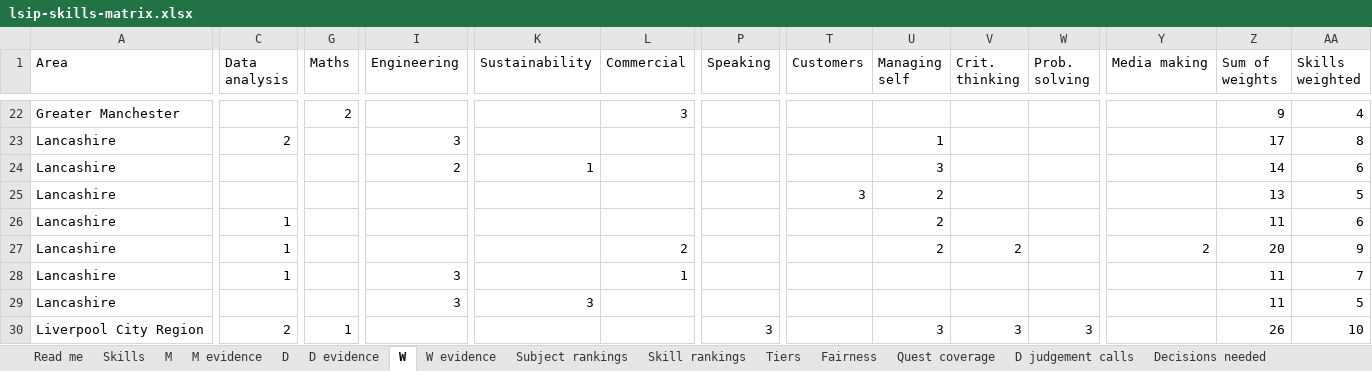
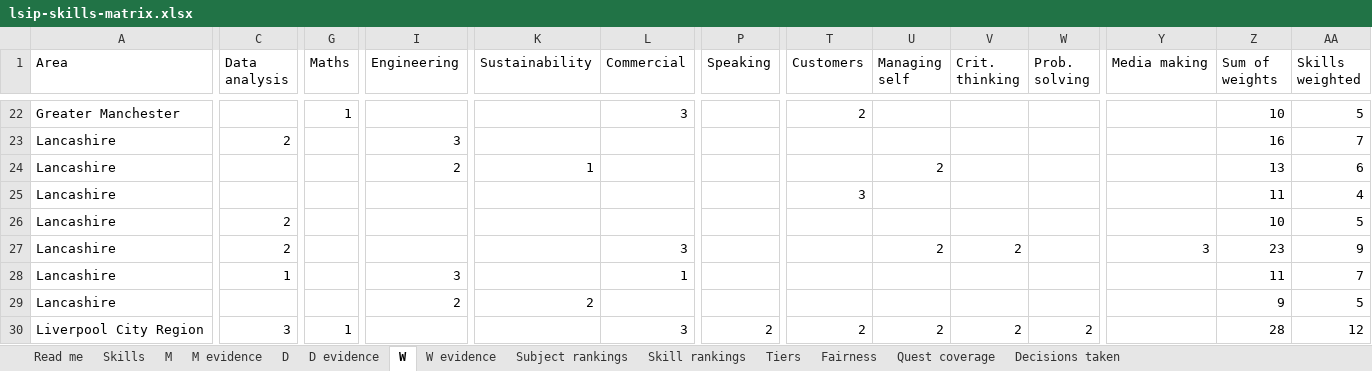
Before and after one commit to GenMinds-UK/lsip-adventures, an Excel workbook: research/lsip-skills-matrix.xlsx, sheet W, drawn as a sheet; only a part is shown, gaps mark what is left out; values as stored, in another font and other column widths than the file's, no cell formats; conditional formats not drawn; the diff covers the shown part only; the diff names each change by its address in the sheet, - before the commit and + after, or states it on an @@ line.

```diff
--- a/research/lsip-skills-matrix.xlsx (sheet W)
+++ b/research/lsip-skills-matrix.xlsx (sheet W)
-sheet tab: D judgement calls
+sheet tab: Decisions taken
-sheet tab: Decisions needed
-G22 (Maths): 2
+G22 (Maths): 1
-T22 (Customers): (empty)
+T22 (Customers): 2
-Z22 (Sum of weights): 9
+Z22 (Sum of weights): 10
-AA22 (Skills weighted): 4
+AA22 (Skills weighted): 5
-U23 (Managing self): 1
+U23 (Managing self): (empty)
-Z23 (Sum of weights): 17
+Z23 (Sum of weights): 16
-AA23 (Skills weighted): 8
+AA23 (Skills weighted): 7
-U24 (Managing self): 3
+U24 (Managing self): 2
-Z24 (Sum of weights): 14
+Z24 (Sum of weights): 13
-U25:U26 (Managing self): 2
+U25:U26 (Managing self): (empty)
-Z25 (Sum of weights): 13
+Z25 (Sum of weights): 11
-AA25 (Skills weighted): 5
+AA25 (Skills weighted): 4
-C26:C27 (Data analysis): 1
+C26:C27 (Data analysis): 2
-Z26 (Sum of weights): 11
+Z26 (Sum of weights): 10
-AA26 (Skills weighted): 6
+AA26 (Skills weighted): 5
-L27 (Commercial): 2
+L27 (Commercial): 3
-Y27 (Media making): 2
+Y27 (Media making): 3
-Z27 (Sum of weights): 20
+Z27 (Sum of weights): 23
-I29 (Engineering): 3
+I29 (Engineering): 2
-K29 (Sustainability): 3
+K29 (Sustainability): 2
-Z29 (Sum of weights): 11
+Z29 (Sum of weights): 9
-C30 (Data analysis): 2
+C30 (Data analysis): 3
-L30 (Commercial): (empty)
+L30 (Commercial): 3
-P30 (Speaking): 3
+P30 (Speaking): 2
-T30 (Customers): (empty)
+T30 (Customers): 2
-U30 (Managing self): 3
+U30 (Managing self): 2
-V30 (Crit. thinking): 3
+V30 (Crit. thinking): 2
-W30 (Prob. solving): 3
+W30 (Prob. solving): 2
-Z30 (Sum of weights): 26
+Z30 (Sum of weights): 28
-AA30 (Skills weighted): 10
+AA30 (Skills weighted): 12
```
Also changed, not shown: 92 edited cells elsewhere in this sheet, sheet Quest coverage, sheet Subject rankings, sheet W evidence, sheet Tiers, sheet Fairness, sheet Decisions taken, 7 more sheets, cell formats, 48 other files.
